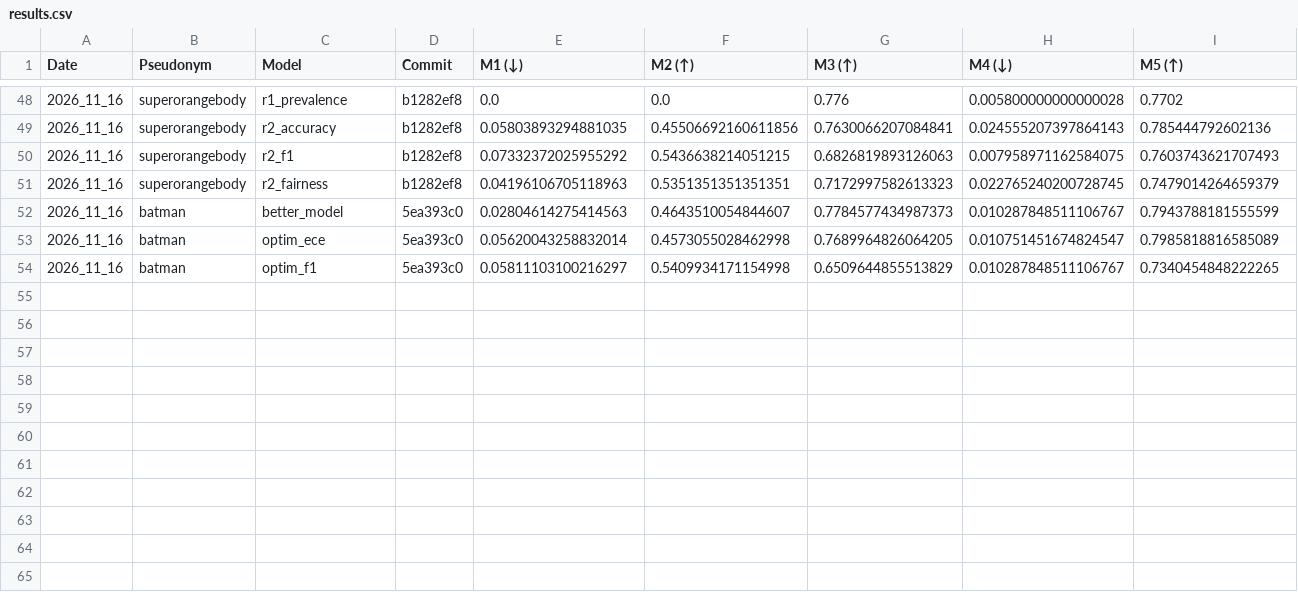
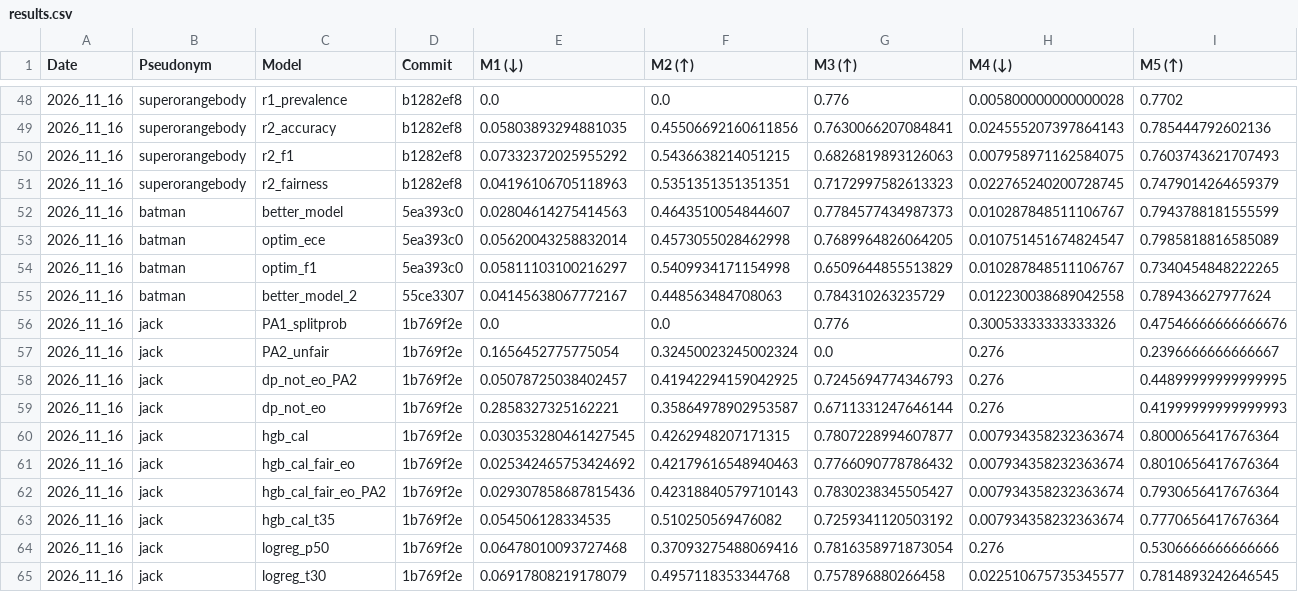
Before and after one commit to cs396f26/leaderboard-hw2, a CSV file: results.csv, drawn as a sheet; only a part is shown, gaps mark what is left out; rows hold the shown columns only; the diff names each change by its address in the sheet, - before the commit and + after, or states it on an @@ line.

```diff
--- a/results.csv
+++ b/results.csv
+row 55: 2026_11_16 | batman | better_model_2 | 55ce3307 | 0.04145638067772167 | 0.448563484708063 | 0.784310263235729 | 0.012230038689042558 | 0.789436627977624
+row 56: 2026_11_16 | jack | PA1_splitprob | 1b769f2e | 0.0 | 0.0 | 0.776 | 0.30053333333333326 | 0.47546666666666676
+row 57: 2026_11_16 | jack | PA2_unfair | 1b769f2e | 0.1656452775775054 | 0.32450023245002324 | 0.0 | 0.276 | 0.2396666666666667
+row 58: 2026_11_16 | jack | dp_not_eo_PA2 | 1b769f2e | 0.05078725038402457 | 0.41942294159042925 | 0.7245694774346793 | 0.276 | 0.44899999999999995
+row 59: 2026_11_16 | jack | dp_not_eo | 1b769f2e | 0.2858327325162221 | 0.35864978902953587 | 0.6711331247646144 | 0.276 | 0.41999999999999993
+row 60: 2026_11_16 | jack | hgb_cal | 1b769f2e | 0.030353280461427545 | 0.4262948207171315 | 0.7807228994607877 | 0.007934358232363674 | 0.8000656417676364
+row 61: 2026_11_16 | jack | hgb_cal_fair_eo | 1b769f2e | 0.025342465753424692 | 0.42179616548940463 | 0.7766090778786432 | 0.007934358232363674 | 0.8010656417676364
+row 62: 2026_11_16 | jack | hgb_cal_fair_eo_PA2 | 1b769f2e | 0.029307858687815436 | 0.42318840579710143 | 0.7830238345505427 | 0.007934358232363674 | 0.7930656417676364
+row 63: 2026_11_16 | jack | hgb_cal_t35 | 1b769f2e | 0.054506128334535 | 0.510250569476082 | 0.7259341120503192 | 0.007934358232363674 | 0.7770656417676364
+row 64: 2026_11_16 | jack | logreg_p50 | 1b769f2e | 0.06478010093727468 | 0.37093275488069416 | 0.7816358971873054 | 0.276 | 0.5306666666666666
+row 65: 2026_11_16 | jack | logreg_t30 | 1b769f2e | 0.06917808219178079 | 0.4957118353344768 | 0.757896880266458 | 0.022510675735345577 | 0.7814893242646545
```
Also changed, not shown: 1 other file.
